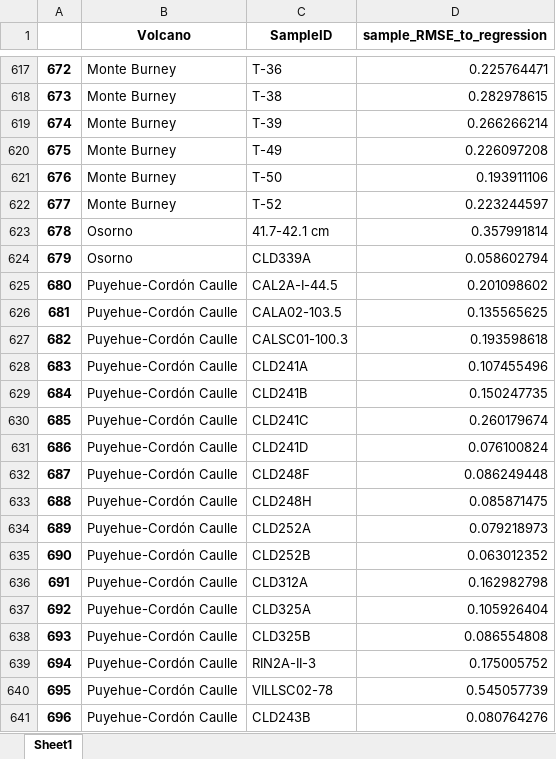
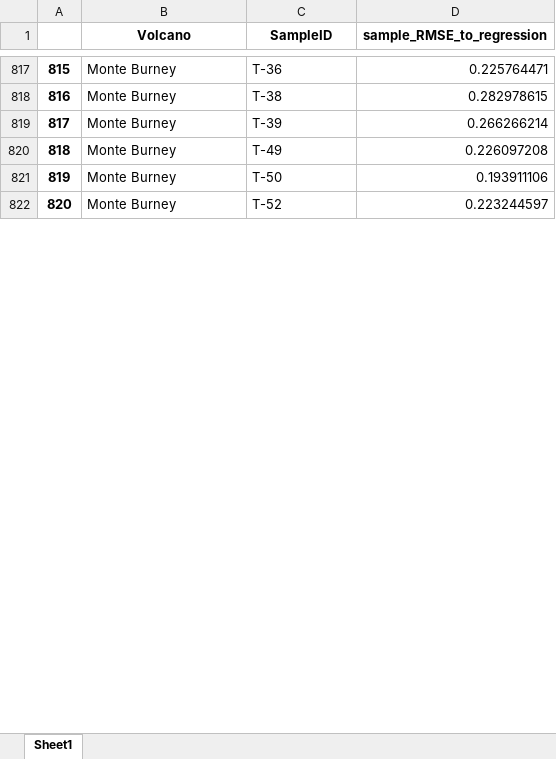
Before and after one commit to winsa24/TefroDataBase, an Excel workbook: Data/sample_distance_to_fit.xlsx, sheet Sheet1, drawn as a sheet; only a part is shown, gaps mark what is left out; values as stored, in another font and other column widths than the file's, no borders; removed rows and columns are numbered as before the commit, all else as after; the diff covers the shown part only; the diff names each change by its address in the sheet, - before the commit and + after, or states it on an @@ line.

```diff
--- a/Data/sample_distance_to_fit.xlsx (sheet Sheet1)
+++ b/Data/sample_distance_to_fit.xlsx (sheet Sheet1)
@@ column A renumbered between rows 23 and 859 @@
-row 623: 678 | Osorno | 41.7-42.1 cm | 0.357991814
@@ row 624 moved to row 383: 381 @@
-row 625: 680 | Puyehue-Cordón Caulle | CAL2A-I-44.5 | 0.201098602
-row 626: 681 | Puyehue-Cordón Caulle | CALA02-103.5 | 0.135565625
-row 627: 682 | Puyehue-Cordón Caulle | CALSC01-100.3 | 0.193598618
-row 628: 683 | Puyehue-Cordón Caulle | CLD241A | 0.107455496
-row 629: 684 | Puyehue-Cordón Caulle | CLD241B | 0.150247735
-row 630: 685 | Puyehue-Cordón Caulle | CLD241C | 0.260179674
-row 631: 686 | Puyehue-Cordón Caulle | CLD241D | 0.076100824
-row 632: 687 | Puyehue-Cordón Caulle | CLD248F | 0.086249448
-row 633: 688 | Puyehue-Cordón Caulle | CLD248H | 0.085871475
-row 634: 689 | Puyehue-Cordón Caulle | CLD252A | 0.079218973
-row 635: 690 | Puyehue-Cordón Caulle | CLD252B | 0.063012352
-row 636: 691 | Puyehue-Cordón Caulle | CLD312A | 0.162982798
-row 637: 692 | Puyehue-Cordón Caulle | CLD325A | 0.105926404
-row 638: 693 | Puyehue-Cordón Caulle | CLD325B | 0.086554808
-row 639: 694 | Puyehue-Cordón Caulle | RIN2A-II-3 | 0.175005752
-row 640: 695 | Puyehue-Cordón Caulle | VILLSC02-78 | 0.545057739
-row 641: 696 | Puyehue-Cordón Caulle | CLD243B | 0.080764276
```
Also changed, not shown: 188 added rows, 112 removed rows, 346 moved rows and 1 edited cell elsewhere in this sheet, 29 other files.
